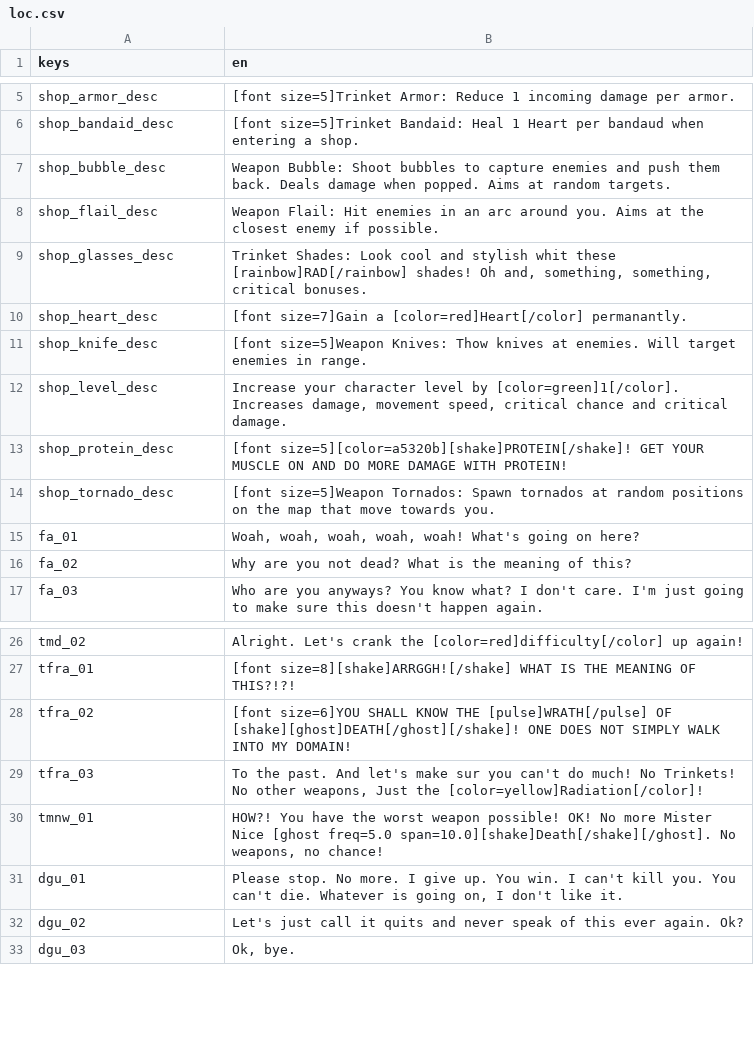
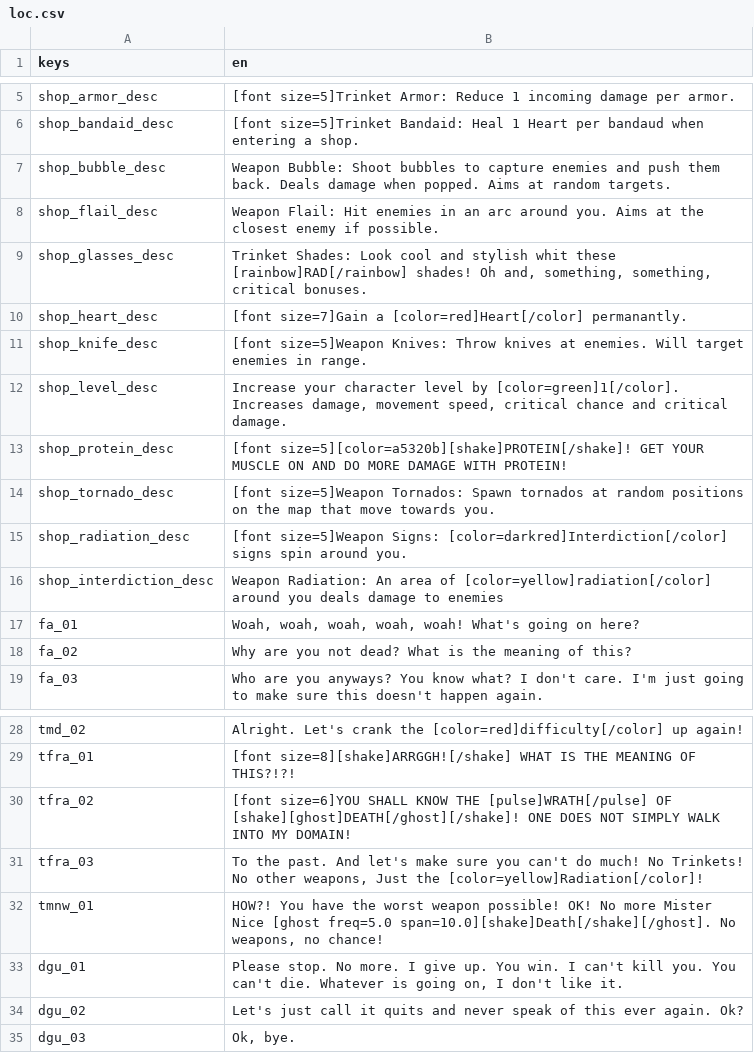
Before and after one commit to symbol24/JernJam2024, a CSV file: Data/loc.csv, drawn as a sheet; only a part is shown, gaps mark what is left out.

```diff
--- a/Data/loc.csv
+++ b/Data/loc.csv
@@ -10,3 +10,3 @@ shop_glasses_desc,"Trinket Shades: Look cool and stylish whit these [rainbow]RAD
 shop_heart_desc,[font size=7]Gain a [color=red]Heart[/color] permanantly.
-shop_knife_desc,[font size=5]Weapon Knives: Thow knives at enemies. Will target enemies in range.
+shop_knife_desc,[font size=5]Weapon Knives: Throw knives at enemies. Will target enemies in range.
 shop_level_desc,"Increase your character level by [color=green]1[/color]. Increases damage, movement speed, critical chance and critical damage."
@@ -14,2 +14,4 @@ shop_protein_desc,[font size=5][color=a5320b][shake]PROTEIN[/shake]! GET YOUR MU
 shop_tornado_desc,[font size=5]Weapon Tornados: Spawn tornados at random positions on the map that move towards you.
+shop_radiation_desc,[font size=5]Weapon Signs: [color=darkred]Interdiction[/color] signs spin around you.
+shop_interdiction_desc,Weapon Radiation: An area of [color=yellow]radiation[/color] around you deals damage to enemies
 fa_01,"Woah, woah, woah, woah, woah! What's going on here?"
@@ -28,3 +30,3 @@ tfra_01,[font size=8][shake]ARRGGH![/shake] WHAT IS THE MEANING OF THIS?!?!
 tfra_02,[font size=6]YOU SHALL KNOW THE [pulse]WRATH[/pulse] OF [shake][ghost]DEATH[/ghost][/shake]! ONE DOES NOT SIMPLY WALK INTO MY DOMAIN!
-tfra_03,"To the past. And let's make sur you can't do much! No Trinkets! No other weapons, Just the [color=yellow]Radiation[/color]!"
+tfra_03,"To the past. And let's make sure you can't do much! No Trinkets! No other weapons, Just the [color=yellow]Radiation[/color]!"
 tmnw_01,"HOW?! You have the worst weapon possible! OK! No more Mister Nice [ghost freq=5.0 span=10.0][shake]Death[/shake][/ghost]. No weapons, no chance!"
```
Also changed, not shown: 8 other files.
